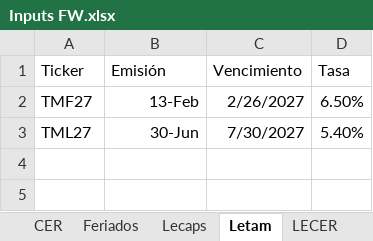
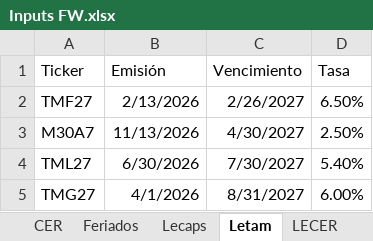
Before and after one commit to rmina98/Forwards, an Excel workbook: Inputs FW.xlsx, sheet Letam, drawn as a sheet; values as stored, in another font and other column widths than the file's, no borders; addresses are those after the commit; the diff names each change by its address in the sheet, - before the commit and + after, or states it on an @@ line.

```diff
--- a/Inputs FW.xlsx (sheet Letam)
+++ b/Inputs FW.xlsx (sheet Letam)
-B2 (Emisión): 13-Feb
+B2 (Emisión): 2/13/2026
+row 3: M30A7 | 11/13/2026 | 4/30/2027 | 2.50%
-B4 (Emisión): 30-Jun
+B4 (Emisión): 6/30/2026
+row 5: TMG27 | 4/1/2026 | 8/31/2027 | 6.00%
```
Also changed, not shown: sheet CER, sheet Tamar, sheet Precios, formulas that keep their value.
